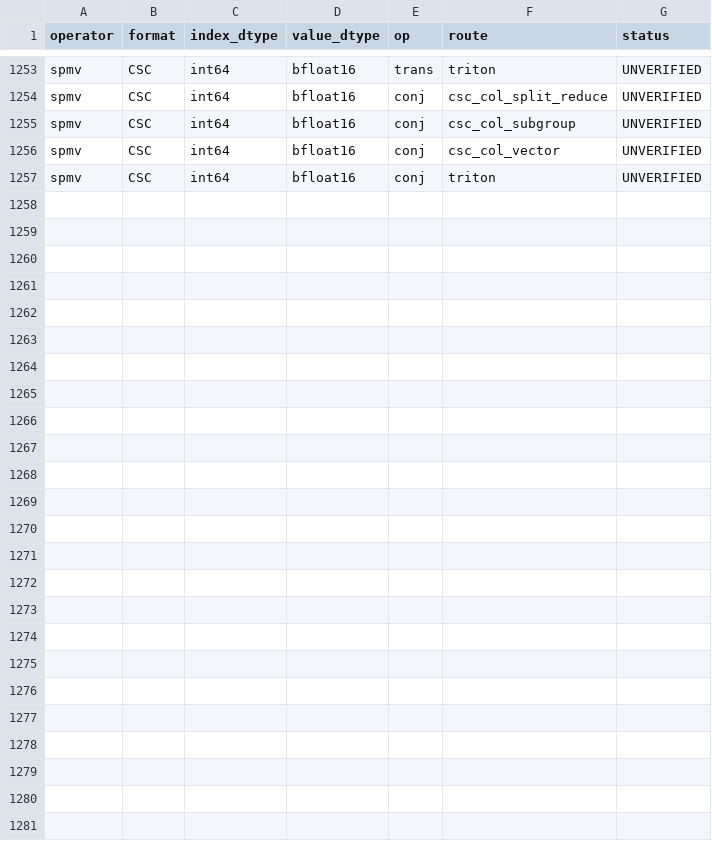
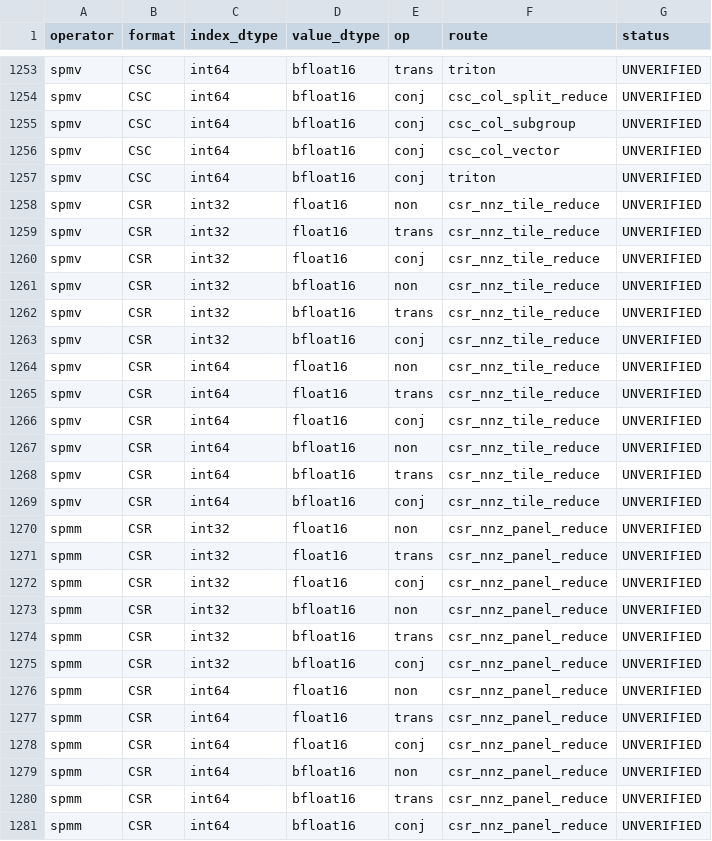
Before and after one commit to flagos-ai/FlagSparse, a CSV file: ops_support.csv, drawn as a sheet; only a part is shown, gaps mark what is left out; the diff names each change by its address in the sheet, - before the commit and + after, or states it on an @@ line.

```diff
--- a/ops_support.csv
+++ b/ops_support.csv
+row 1258: spmv | CSR | int32 | float16 | non | csr_nnz_tile_reduce | UNVERIFIED
+row 1259: spmv | CSR | int32 | float16 | trans | csr_nnz_tile_reduce | UNVERIFIED
+row 1260: spmv | CSR | int32 | float16 | conj | csr_nnz_tile_reduce | UNVERIFIED
+row 1261: spmv | CSR | int32 | bfloat16 | non | csr_nnz_tile_reduce | UNVERIFIED
+row 1262: spmv | CSR | int32 | bfloat16 | trans | csr_nnz_tile_reduce | UNVERIFIED
+row 1263: spmv | CSR | int32 | bfloat16 | conj | csr_nnz_tile_reduce | UNVERIFIED
+row 1264: spmv | CSR | int64 | float16 | non | csr_nnz_tile_reduce | UNVERIFIED
+row 1265: spmv | CSR | int64 | float16 | trans | csr_nnz_tile_reduce | UNVERIFIED
+row 1266: spmv | CSR | int64 | float16 | conj | csr_nnz_tile_reduce | UNVERIFIED
+row 1267: spmv | CSR | int64 | bfloat16 | non | csr_nnz_tile_reduce | UNVERIFIED
+row 1268: spmv | CSR | int64 | bfloat16 | trans | csr_nnz_tile_reduce | UNVERIFIED
+row 1269: spmv | CSR | int64 | bfloat16 | conj | csr_nnz_tile_reduce | UNVERIFIED
+row 1270: spmm | CSR | int32 | float16 | non | csr_nnz_panel_reduce | UNVERIFIED
+row 1271: spmm | CSR | int32 | float16 | trans | csr_nnz_panel_reduce | UNVERIFIED
+row 1272: spmm | CSR | int32 | float16 | conj | csr_nnz_panel_reduce | UNVERIFIED
+row 1273: spmm | CSR | int32 | bfloat16 | non | csr_nnz_panel_reduce | UNVERIFIED
+row 1274: spmm | CSR | int32 | bfloat16 | trans | csr_nnz_panel_reduce | UNVERIFIED
+row 1275: spmm | CSR | int32 | bfloat16 | conj | csr_nnz_panel_reduce | UNVERIFIED
+row 1276: spmm | CSR | int64 | float16 | non | csr_nnz_panel_reduce | UNVERIFIED
+row 1277: spmm | CSR | int64 | float16 | trans | csr_nnz_panel_reduce | UNVERIFIED
+row 1278: spmm | CSR | int64 | float16 | conj | csr_nnz_panel_reduce | UNVERIFIED
+row 1279: spmm | CSR | int64 | bfloat16 | non | csr_nnz_panel_reduce | UNVERIFIED
+row 1280: spmm | CSR | int64 | bfloat16 | trans | csr_nnz_panel_reduce | UNVERIFIED
+row 1281: spmm | CSR | int64 | bfloat16 | conj | csr_nnz_panel_reduce | UNVERIFIED
```
Also changed, not shown: 22 other files.
